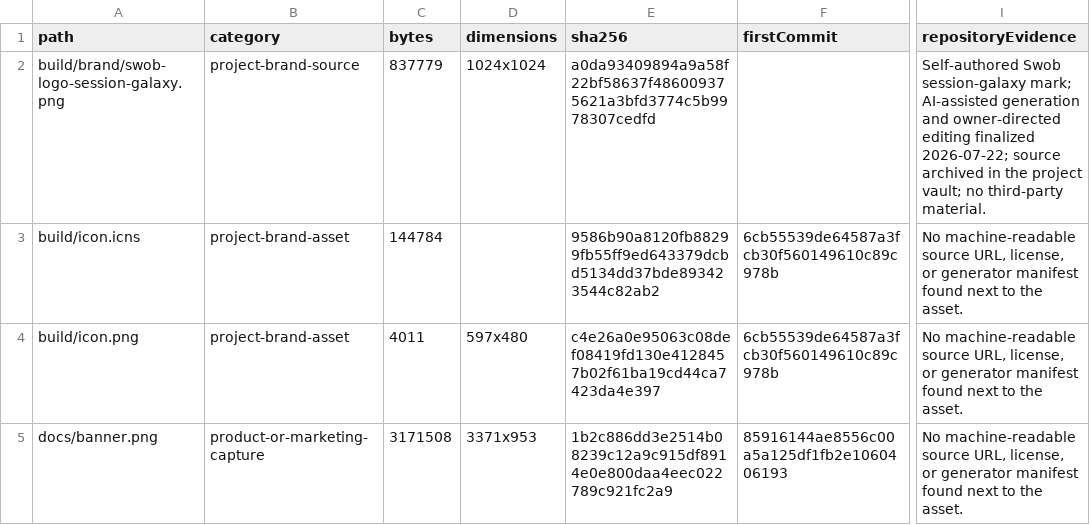
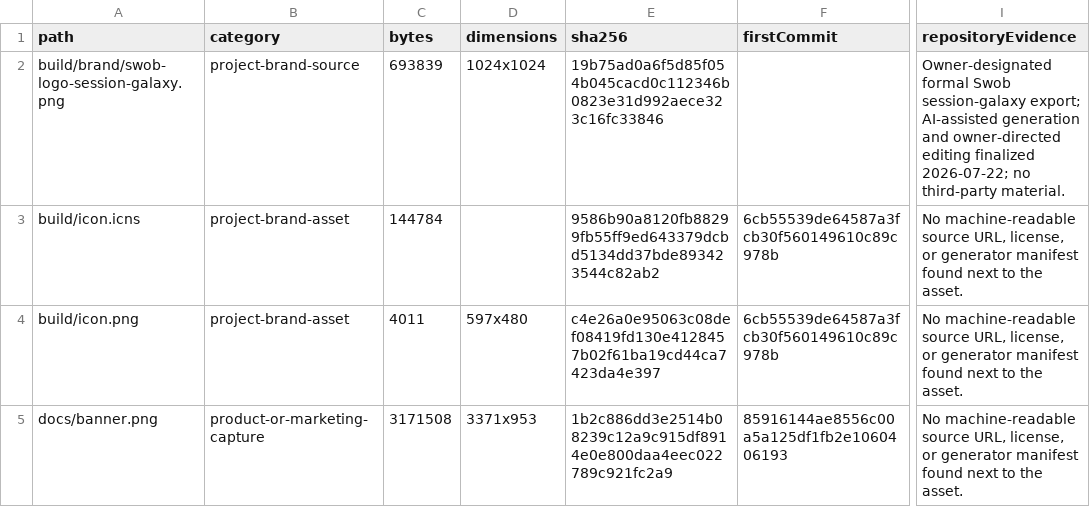
Before and after one commit to IvyYang1999/swob, a CSV file: compliance/t131/asset-provenance.csv, drawn as a sheet; only a part is shown, gaps mark what is left out; the diff names each change by its address in the sheet, - before the commit and + after, or states it on an @@ line.

Commit message:
fix(brand): use owner-designated formal logo
Replace the mistakenly selected vault v3 asset with the exact formal export from the owner-designated Desktop folder, regenerate all platform assets, and refresh native/web acceptance evidence.

Agent-Task: correct t156 canonical logo source

Agent-Harness: codex

Agent-Model: gpt-5

Decision: preserve the approved 1024px formal export byte-for-byte as build/icon.png

Limitation: no approved vector source; no release, signing, notarization, or push performed

```diff
--- a/compliance/t131/asset-provenance.csv
+++ b/compliance/t131/asset-provenance.csv
-C2 (bytes): 837779
+C2 (bytes): 693839
-E2 (sha256): a0da93409894a9a58f22bf58637f486009375621a3bfd3774c5b9978307cedfd
+E2 (sha256): 19b75ad0a6f5d85f054b045cacd0c112346b0823e31d992aece323c16fc33846
-I2 (repositoryEvidence): Self-authored Swob session-galaxy mark; AI-assisted generation and owner-directed editing finalized 2026-07-22; source archived in the project vault; no third-party…
+I2 (repositoryEvidence): Owner-designated formal Swob session-galaxy export; AI-assisted generation and owner-directed editing finalized 2026-07-22; no third-party…
```
Also changed, not shown: 21 other files.
